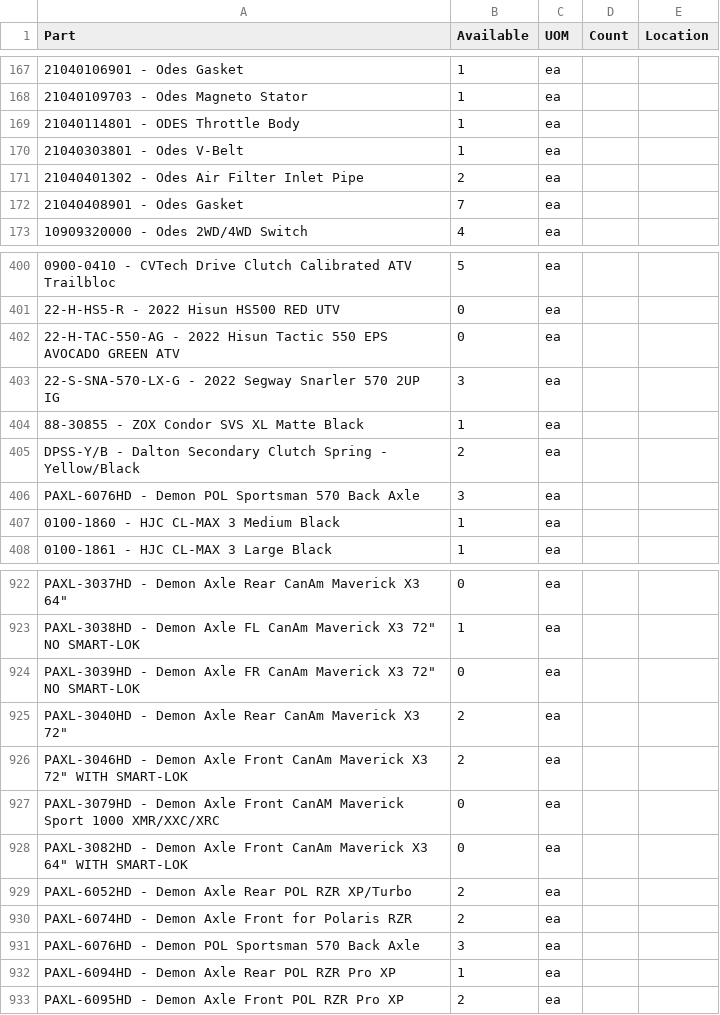
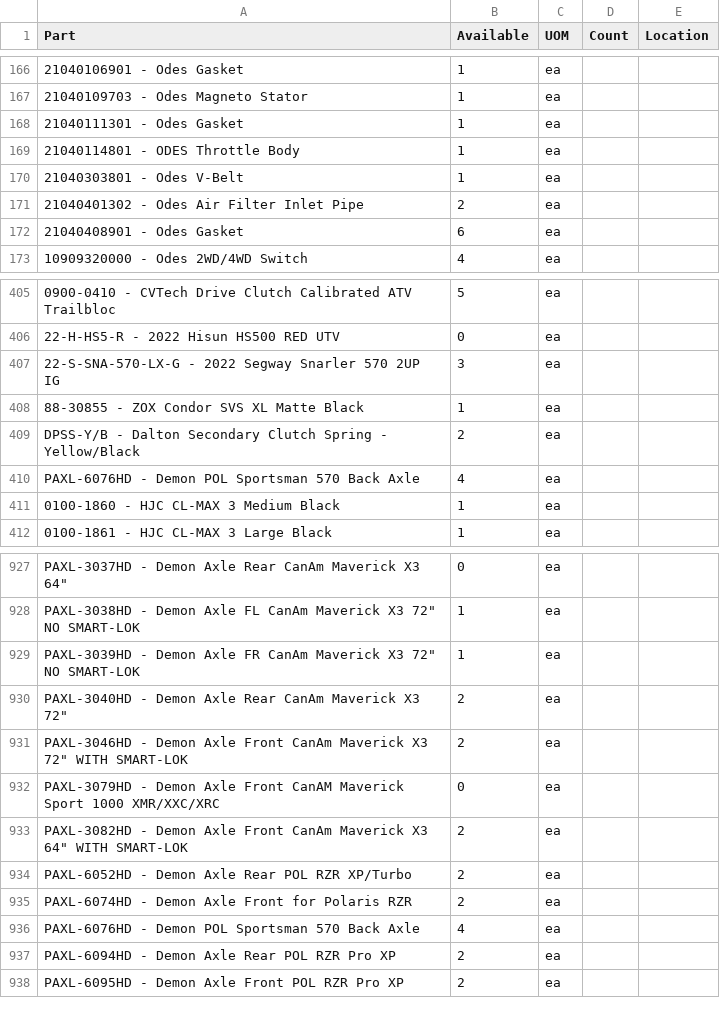
Before and after one commit to Brandidiot/L1FEOutdoors, a CSV file: bin/Debug/Resources/Recount.csv, drawn as a sheet; only a part is shown, gaps mark what is left out; removed rows and columns are numbered as before the commit, all else as after; the diff covers the shown part only; the diff names each change by its address in the sheet, - before the commit and + after, or states it on an @@ line.

```diff
--- a/bin/Debug/Resources/Recount.csv
+++ b/bin/Debug/Resources/Recount.csv
+row 168: 21040111301 - Odes Gasket | 1 | ea
-B172 (Available): 7
+B172 (Available): 6
-row 402: 22-H-TAC-550-AG - 2022 Hisun Tactic 550 EPS AVOCADO GREEN ATV | 0 | ea
-B410 (Available): 3
+B410 (Available): 4
-B929 (Available): 0
+B929 (Available): 1
-B933 (Available): 0
+B933 (Available): 2
-B936 (Available): 3
+B936 (Available): 4
-B937 (Available): 1
+B937 (Available): 2
```
Also changed, not shown: 30 added rows, 2 removed rows and 57 edited cells elsewhere in this file, 33 other files.
